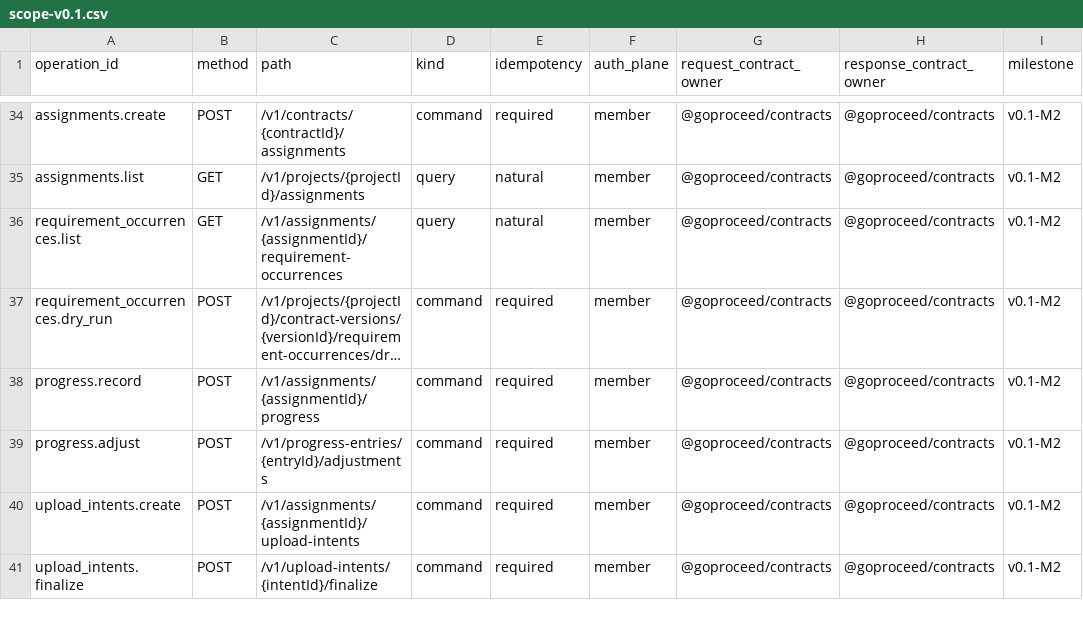
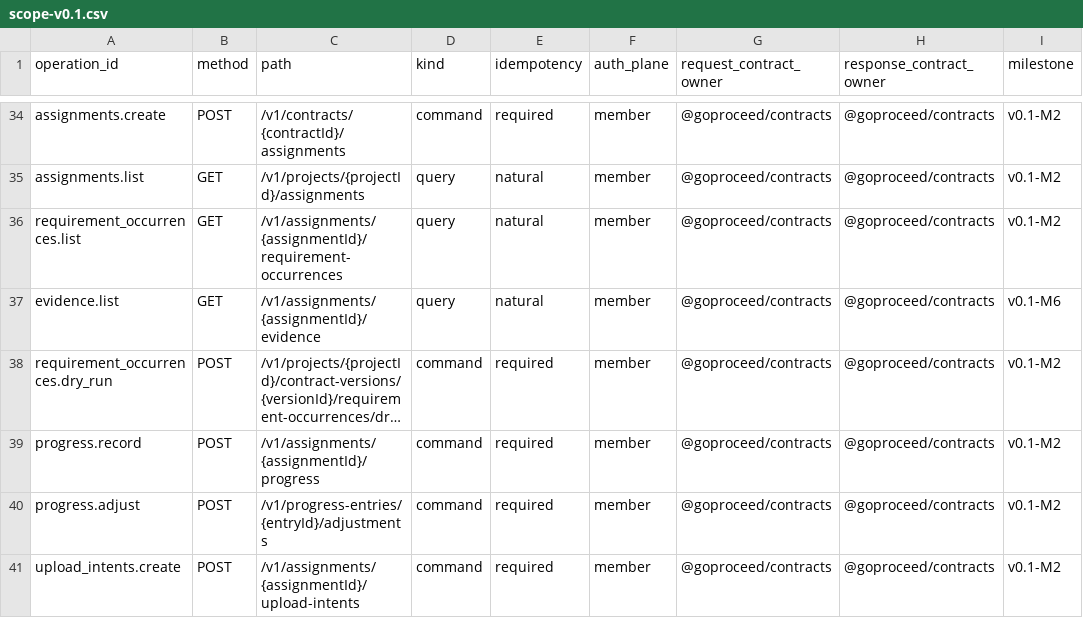
Before and after one commit to akisly/go-proceed, a CSV file: technical/openapi/scope-v0.1.csv, drawn as a sheet; only a part is shown, gaps mark what is left out; the shorter side is filled out with more unchanged rows; long unchanged cells end in …; the diff names each change by its address in the sheet, - before the commit and + after, or states it on an @@ line.

```diff
--- a/technical/openapi/scope-v0.1.csv
+++ b/technical/openapi/scope-v0.1.csv
+row 37: evidence.list | GET | /v1/assignments/{assignmentId}/evidence | query | natural | member | @goproceed/contracts | @goproceed/contracts | v0.1-M6
```
Also changed, not shown: 4 other files.
